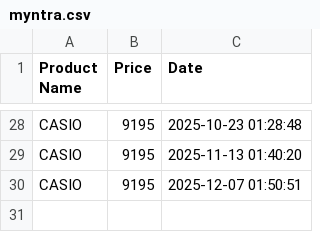
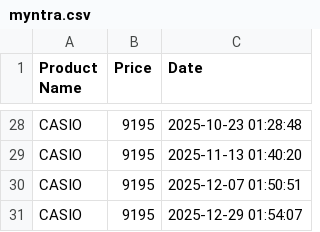
Before and after one commit to ARIII28/watch-watcher, a CSV file: myntra.csv, drawn as a sheet; only a part is shown, gaps mark what is left out.

```diff
--- a/myntra.csv
+++ b/myntra.csv
@@ -30 +30,2 @@ CASIO,9195,2025-11-13 01:40:20
 CASIO,9195,2025-12-07 01:50:51
+CASIO,9195,2025-12-29 01:54:07
```
Also changed, not shown: 1 other file.
